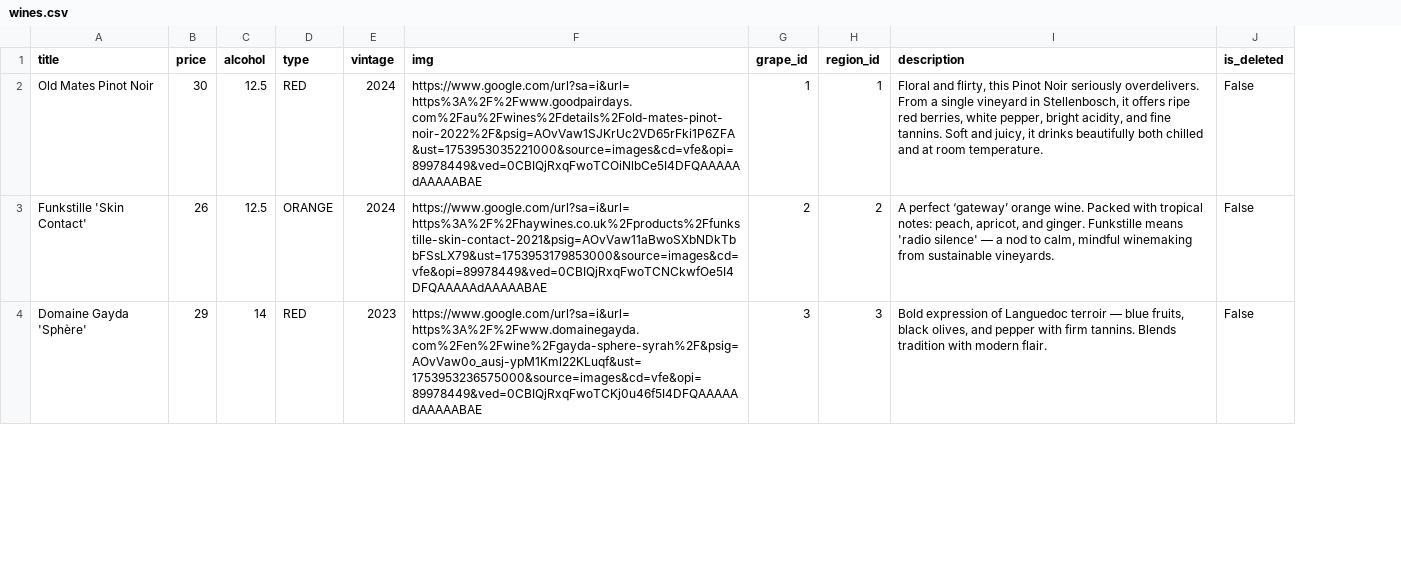
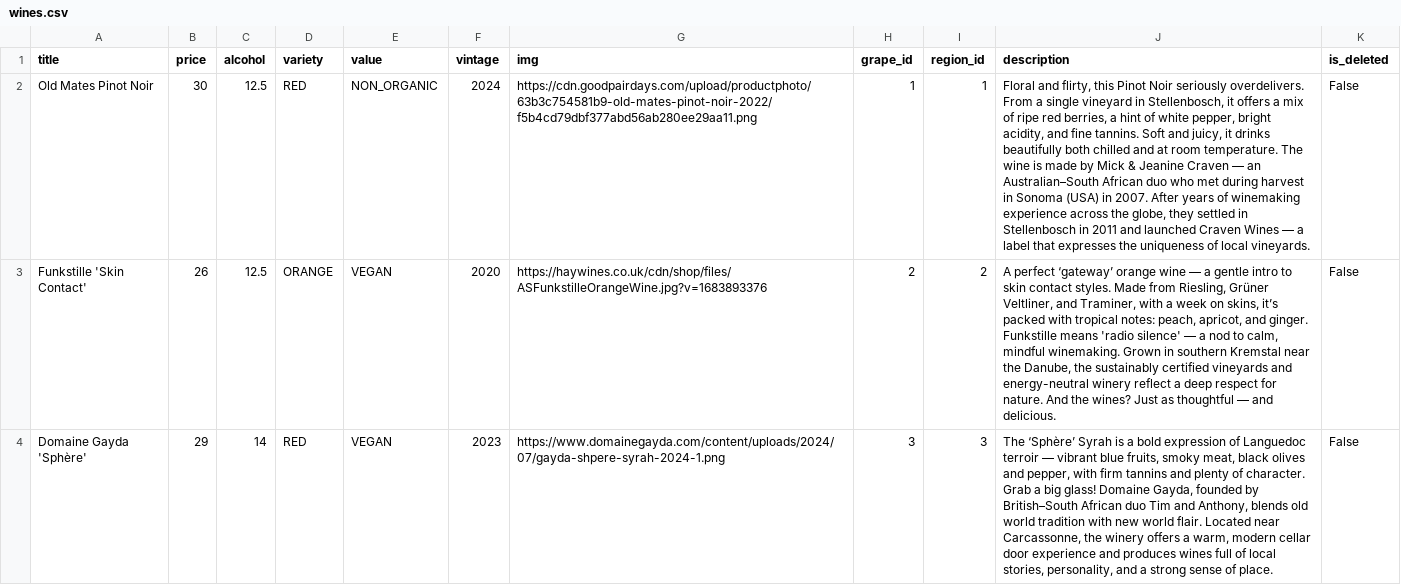
Before and after one commit to team-project-bloom/bloom, a CSV file: src/main/resources/db/data/wines.csv, drawn as a sheet; only a part is shown; addresses are those after the commit; the diff covers the shown part only; the diff names each change by its address in the sheet, - before the commit and + after, or states it on an @@ line.

Commit message:
changed structure entity wine

```diff
--- a/src/main/resources/db/data/wines.csv
+++ b/src/main/resources/db/data/wines.csv
+column E (value), rows 2-4: NON_ORGANIC | VEGAN | VEGAN
-D1: type
+D1: variety
-G2 (img): https://www.google.com/url?sa=i&url=https%3A%2F%2Fwww.goodpairdays.com%2Fau%2Fwines%2Fdetails%2Fold-mates-pinot-noir-2022%2F&psig=AOvVaw1SJKrUc2VD65rFki1P6ZFA&ust=1753953035221000&source=images&cd=vfe&opi=89978449&ved=0CBIQjRxqFwoTCOiNlbCe5I4DFQAAAAAdAAAAABAE
+G2 (img): https://cdn.goodpairdays.com/upload/productphoto/63b3c754581b9-old-mates-pinot-noir-2022/f5b4cd79dbf377abd56ab280ee29aa11.png
-J2 (description): …it offers ripe red berries, white pepper, bright acidity, and fine tannins. Soft and juicy, it drinks beautifully both chilled and at room temperature.
+J2 (description): …it offers a mix of ripe red berries, a hint of white pepper, bright acidity, and fine tannins. Soft and juicy, it drinks beautifully both chilled and at room temperature. The wine is made by Mick & Jeanine Craven — an Australian–South African duo who met during harvest in Sonoma (USA) in 2007. After years of winemaking experience across the globe, they settled in Stellenbosch in 2011 and launched Craven Wines — a label that expresses the uniqueness of local vineyards.
-F3 (vintage): 2024
+F3 (vintage): 2020
-G3 (img): https://www.google.com/url?sa=i&url=https%3A%2F%2Fhaywines.co.uk%2Fproducts%2Ffunkstille-skin-contact-2021&psig=AOvVaw11aBwoSXbNDkTbbFSsLX79&ust=1753953179853000&source=images&cd=vfe&opi=89978449&ved=0CBIQjRxqFwoTCNCkwfOe5I4DFQAAAAAdAAAAABAE
+G3 (img): https://haywines.co.uk/cdn/shop/files/ASFunkstilleOrangeWine.jpg?v=1683893376
-J3 (description): …‘gateway’ orange wine. Packed with tropical notes: peach, apricot, and ginger. Funkstille means 'radio silence' — a nod to calm, mindful winemaking from sustainable vineyards.
+J3 (description): …‘gateway’ orange wine — a gentle intro to skin contact styles. Made from Riesling, Grüner Veltliner, and Traminer, with a week on skins, it’s packed with tropical notes: peach, apricot, and ginger. Funkstille means 'radio silence' — a nod to calm, mindful winemaking. Grown in southern Kremstal near the Danube, the sustainably certified vineyards and energy-neutral winery reflect a deep respect for nature. And the wines? Just as thoughtful — and delicious.
-G4 (img): https://www.google.com/url?sa=i&url=https%3A%2F%2Fwww.domainegayda.com%2Fen%2Fwine%2Fgayda-sphere-syrah%2F&psig=AOvVaw0o_ausj-ypM1Kml22KLuqf&ust=1753953236575000&source=images&cd=vfe&opi=89978449&ved=0CBIQjRxqFwoTCKj0u46f5I4DFQAAAAAdAAAAABAE
+G4 (img): https://www.domainegayda.com/content/uploads/2024/07/gayda-shpere-syrah-2024-1.png
-J4 (description): Bold expression of Languedoc terroir — blue fruits, black olives, and pepper with firm tannins. Blends tradition with modern flair.
+J4 (description): The ‘Sphère’ Syrah is a bold expression of Languedoc terroir — vibrant blue fruits, smoky meat, black olives and pepper, with firm tannins and plenty of character. Grab a big glass! Domaine Gayda, founded by British–South African duo Tim and Anthony, blends old world tradition with new world flair. Located near Carcassonne, the winery offers a warm, modern cellar door experience and produces wines full of local stories, personality, and a strong sense of place.
```
Also changed, not shown: 19 edited cells elsewhere in this file, 3 other files.
